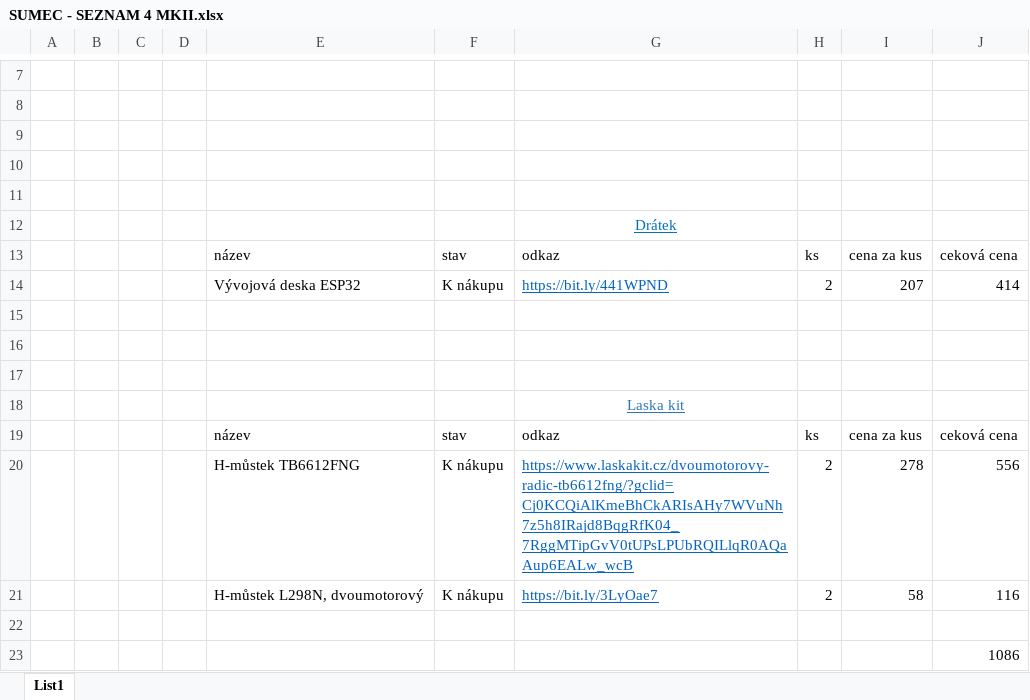
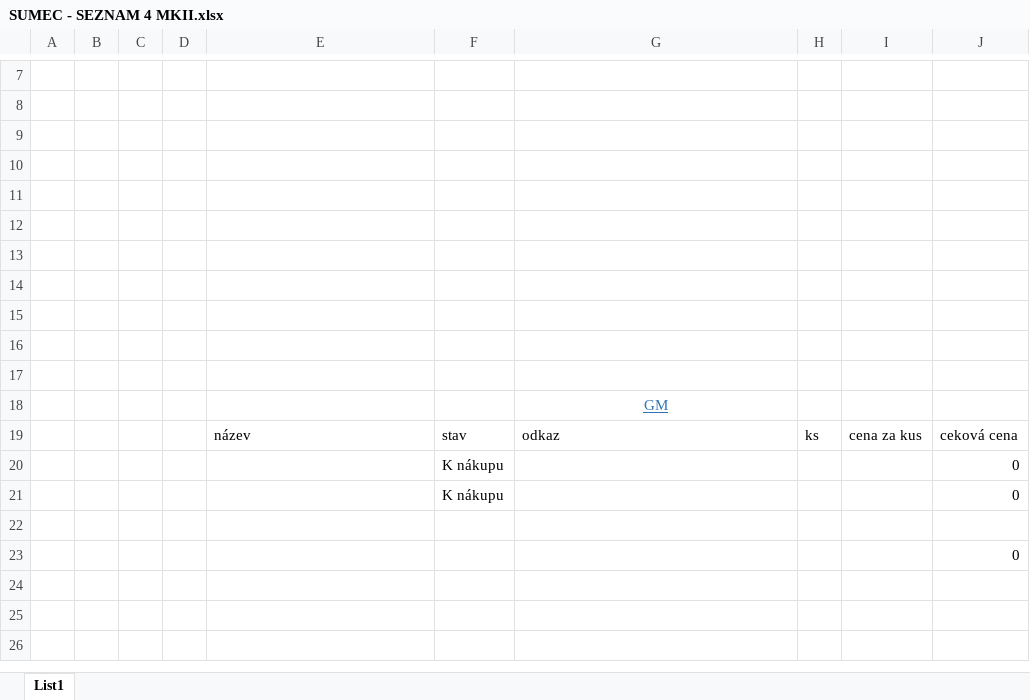
Before and after one commit to bismarx-v1/Sumec-MiniSumo, an Excel workbook: - DOCS -/Excel - COMPONENTS/SUMEC - SEZNAM 4 MKII.xlsx, sheet List1, drawn as a sheet; only a part is shown, gaps mark what is left out; values as stored, in another font and other column widths than the file's, no borders; conditional formats not drawn; removed rows and columns are numbered as before the commit, all else as after; the diff names each change by its address in the sheet, - before the commit and + after, or states it on an @@ line.

Commit message:
SEZNAM 5

```diff
--- a/- DOCS -/Excel - COMPONENTS/SUMEC - SEZNAM 4 MKII.xlsx (sheet List1)
+++ b/- DOCS -/Excel - COMPONENTS/SUMEC - SEZNAM 4 MKII.xlsx (sheet List1)
-row 12:  |  |  |  |  |  | Drátek
-row 13:  |  |  |  | název | stav | odkaz | ks | cena za kus | ceková cena
-row 14:  |  |  |  | Vývojová deska ESP32 | K nákupu | https://bit.ly/441WPND | 2 | 207 | 414
+row 15: (empty)
+row 16: (empty)
+row 17: (empty)
-G18: Laska kit
+G18: GM
-row 20:  |  |  |  | H-můstek TB6612FNG | K nákupu | https://www.laskakit.cz/dvoumotorovy-radic-tb6612fng/?gclid=Cj0KCQiAlKmeBhCkARIsAHy7WVuNh7z5h8IRajd8BqgRfK04_7RggMTipGvV0tUPsLPUbRQILlqR0AQaAup6EALw_wcB | 2 | 278 | 556
-row 21:  |  |  |  | H-můstek L298N, dvoumotorový | K nákupu | https://bit.ly/3LyOae7 | 2 | 58 | 116
+row 20:  |  |  |  |  | K nákupu |  |  |  | 0
+row 21:  |  |  |  |  | K nákupu |  |  |  | 0
-J23: 1086
+J23: 0
```
Also changed, not shown: 1 other file.
